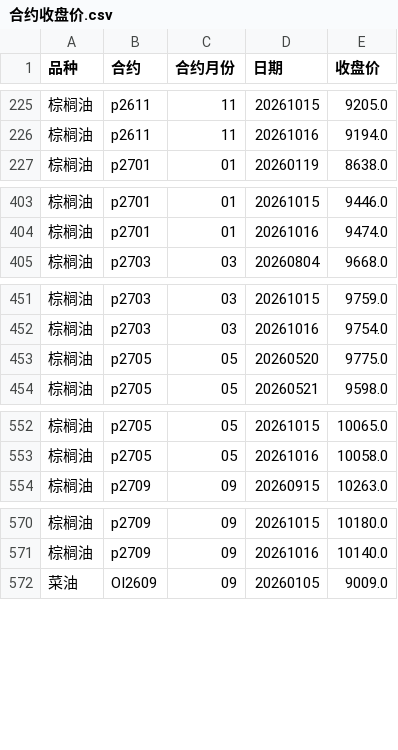
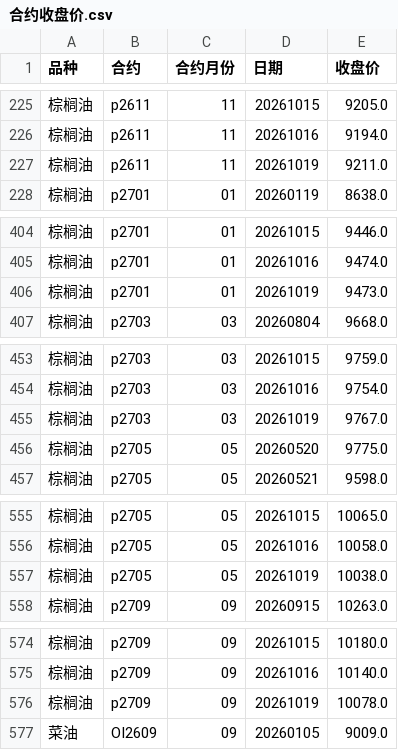
Before and after one commit to tx18223763752-blip/ag-chicang, a CSV file: data/合约收盘价.csv, drawn as a sheet; only a part is shown, gaps mark what is left out; the diff covers the shown part only.

```diff
--- a/data/合约收盘价.csv
+++ b/data/合约收盘价.csv
@@ -226,2 +226,3 @@
 棕榈油,p2611,11,20261016,9194.0
+棕榈油,p2611,11,20261019,9211.0
 棕榈油,p2701,01,20260119,8638.0
@@ -404,2 +405,3 @@
 棕榈油,p2701,01,20261016,9474.0
+棕榈油,p2701,01,20261019,9473.0
 棕榈油,p2703,03,20260804,9668.0
@@ -452,2 +454,3 @@
 棕榈油,p2703,03,20261016,9754.0
+棕榈油,p2703,03,20261019,9767.0
 棕榈油,p2705,05,20260520,9775.0
@@ -553,2 +556,3 @@
 棕榈油,p2705,05,20261016,10058.0
+棕榈油,p2705,05,20261019,10038.0
 棕榈油,p2709,09,20260915,10263.0
@@ -571,2 +575,3 @@
 棕榈油,p2709,09,20261016,10140.0
+棕榈油,p2709,09,20261019,10078.0
 菜油,OI2609,09,20260105,9009.0
```
Also changed, not shown: 20 added rows elsewhere in this file, data/棕榈油_汇总.csv, data/菜油_汇总.csv, 5 other files.
